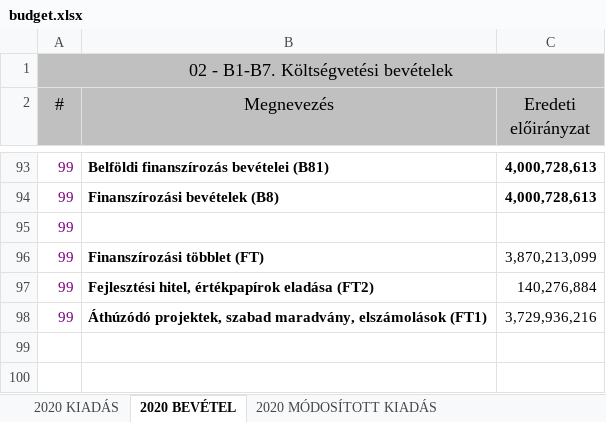
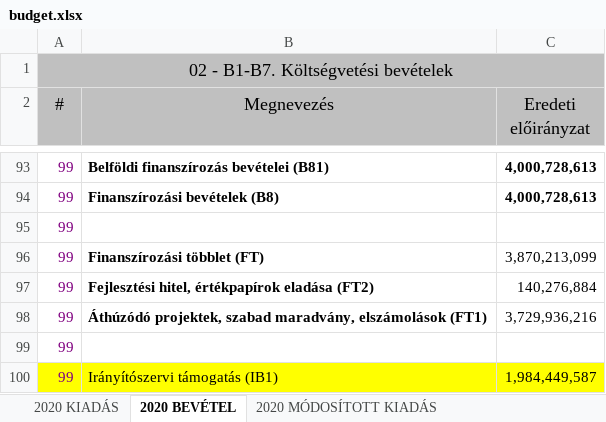
Before and after one commit to k-monitor/onkormanyzati-koltsegvetes-v2, an Excel workbook: input/budget.xlsx, sheet 2020 BEVÉTEL, drawn as a sheet; only a part is shown, gaps mark what is left out; values as stored, in another font and other column widths than the file's, no borders; the diff names each change by its address in the sheet, - before the commit and + after, or states it on an @@ line.

```diff
--- a/input/budget.xlsx (sheet 2020 BEVÉTEL)
+++ b/input/budget.xlsx (sheet 2020 BEVÉTEL)
+row 99: 99
+row 100: 99 | Irányítószervi támogatás (IB1) | 1,984,449,587
```
Also changed, not shown: sheet 2020 MÓDOSÍTOTT BEVÉTEL, sheet 2020 MÓDOSÍTOTT KIADÁS, sheet 2020 KIADÁS.
